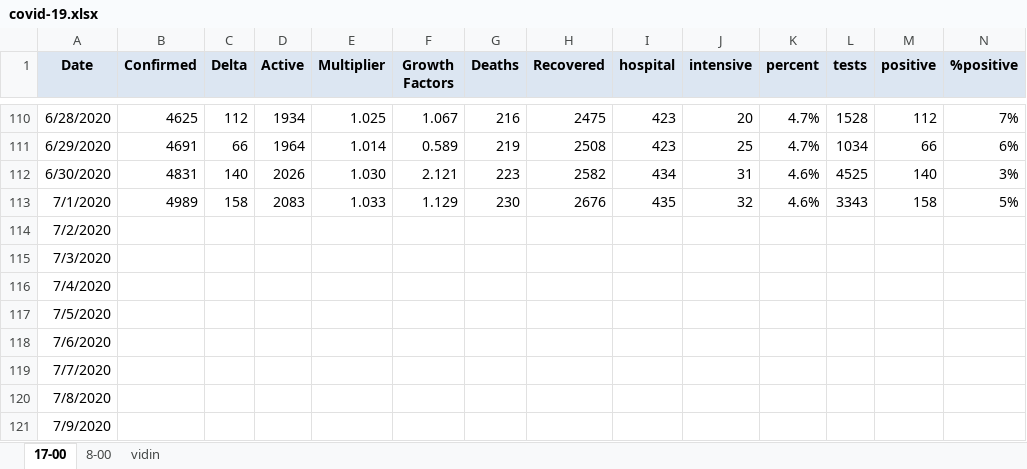
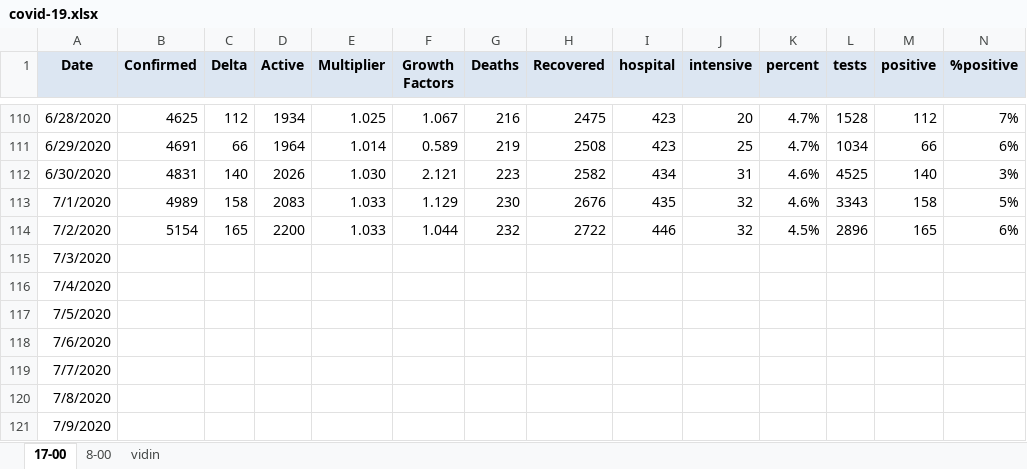
Before and after one commit to nosorrow/covid-19-bulgaria, an Excel workbook: covid-19.xlsx, sheet 17-00, drawn as a sheet; only a part is shown, gaps mark what is left out; values as stored, in another font and other column widths than the file's, no borders; conditional formats not drawn; the diff names each change by its address in the sheet, - before the commit and + after, or states it on an @@ line.

```diff
--- a/covid-19.xlsx (sheet 17-00)
+++ b/covid-19.xlsx (sheet 17-00)
-B114 (Confirmed): (empty)
+B114 (Confirmed): 5154
-C114 (Delta): (empty)
+C114 (Delta): 165
-D114 (Active): (empty)
+D114 (Active): 2200
-E114 (Multiplier): (empty)
+E114 (Multiplier): 1.033
-F114 (Growth Factors): (empty)
+F114 (Growth Factors): 1.044
-G114 (Deaths): (empty)
+G114 (Deaths): 232
-H114 (Recovered): (empty)
+H114 (Recovered): 2722
-I114 (hospital): (empty)
+I114 (hospital): 446
-J114 (intensive): (empty)
+J114 (intensive): 32
-K114 (percent): (empty)
+K114 (percent): 4.5%
-L114 (tests): (empty)
+L114 (tests): 2896
-M114 (positive): (empty)
+M114 (positive): 165
-N114 (%positive): (empty)
+N114 (%positive): 6%
```
Also changed, not shown: 1 other file.
